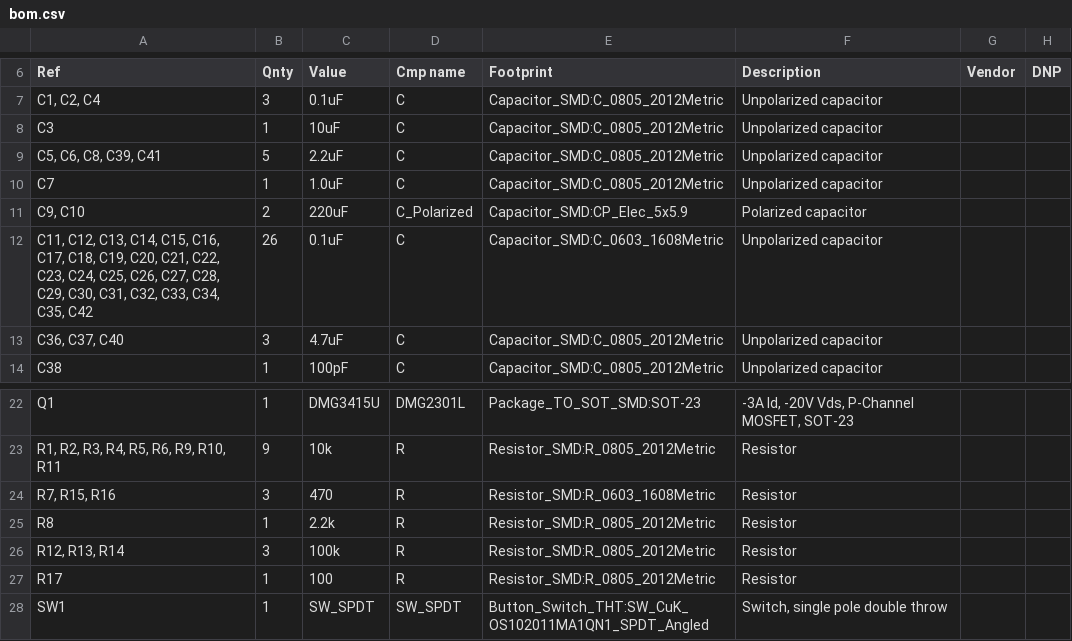
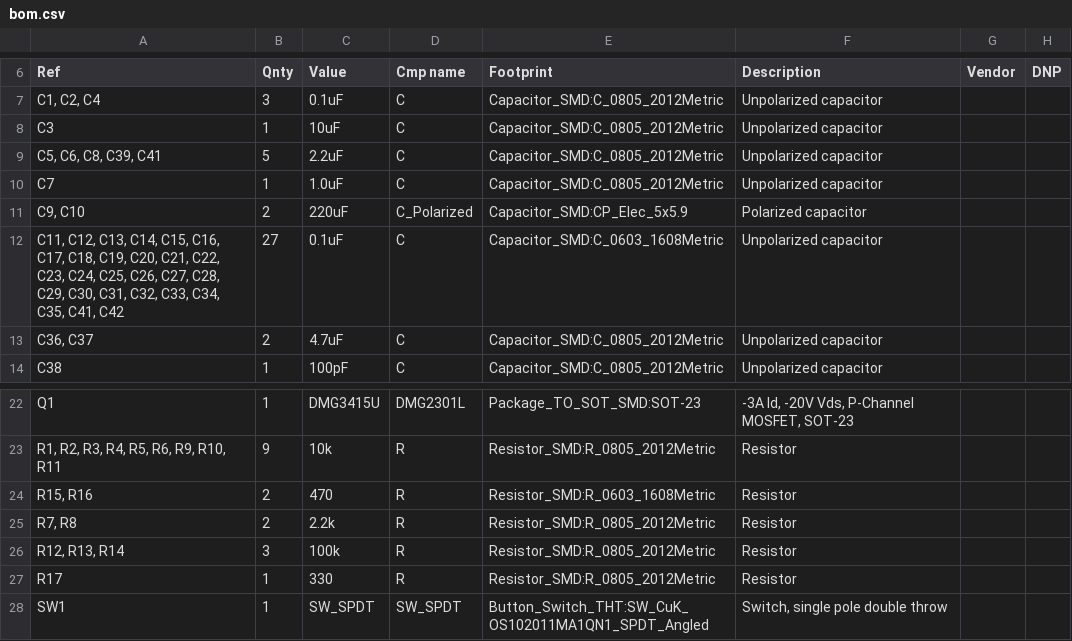
Before and after one commit to adamm/rainbow-music-pegasus, a CSV file: bom.csv, drawn as a sheet; only a part is shown, gaps mark what is left out.

```diff
--- a/bom.csv
+++ b/bom.csv
@@ -11,4 +11,4 @@
 "C9, C10","2","220uF","C_Polarized","Capacitor_SMD:CP_Elec_5x5.9","Polarized capacitor","",""
-"C11, C12, C13, C14, C15, C16, C17, C18, C19, C20, C21, C22, C23, C24, C25, C26, C27, C28, C29, C30, C31, C32, C33, C34, C35, C42","26","0.1uF","C","Capacitor_SMD:C_0603_1608Metric","Unpolarized capacitor","",""
-"C36, C37, C40","3","4.7uF","C","Capacitor_SMD:C_0805_2012Metric","Unpolarized capacitor","",""
+"C11, C12, C13, C14, C15, C16, C17, C18, C19, C20, C21, C22, C23, C24, C25, C26, C27, C28, C29, C30, C31, C32, C33, C34, C35, C41, C42","27","0.1uF","C","Capacitor_SMD:C_0603_1608Metric","Unpolarized capacitor","",""
+"C36, C37","2","4.7uF","C","Capacitor_SMD:C_0805_2012Metric","Unpolarized capacitor","",""
 "C38","1","100pF","C","Capacitor_SMD:C_0805_2012Metric","Unpolarized capacitor","",""
@@ -23,6 +23,6 @@
 "R1, R2, R3, R4, R5, R6, R9, R10, R11","9","10k","R","Resistor_SMD:R_0805_2012Metric","Resistor","",""
-"R7, R15, R16","3","470","R","Resistor_SMD:R_0603_1608Metric","Resistor","",""
-"R8","1","2.2k","R","Resistor_SMD:R_0805_2012Metric","Resistor","",""
+"R15, R16","2","470","R","Resistor_SMD:R_0603_1608Metric","Resistor","",""
+"R7, R8","2","2.2k","R","Resistor_SMD:R_0805_2012Metric","Resistor","",""
 "R12, R13, R14","3","100k","R","Resistor_SMD:R_0805_2012Metric","Resistor","",""
-"R17","1","100","R","Resistor_SMD:R_0805_2012Metric","Resistor","",""
+"R17","1","330","R","Resistor_SMD:R_0805_2012Metric","Resistor","",""
 "SW1","1","SW_SPDT","SW_SPDT","Button_Switch_THT:SW_CuK_OS102011MA1QN1_SPDT_Angled","Switch, single pole double throw","",""
```
Also changed, not shown: 5 other files.
